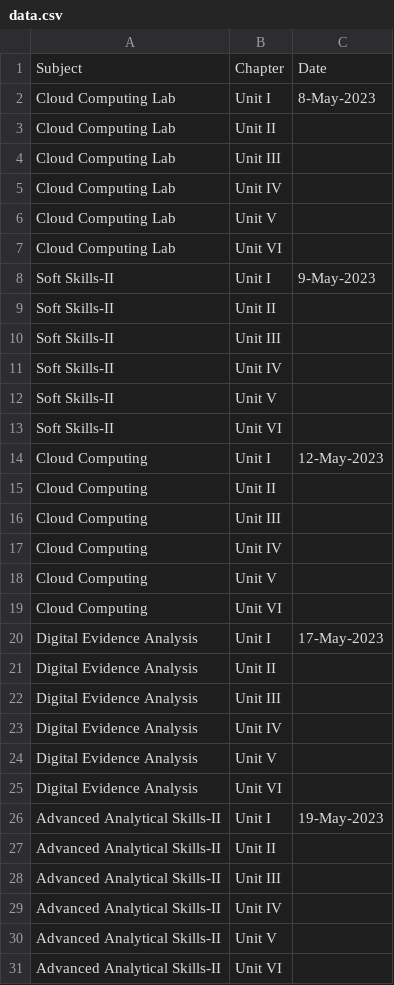
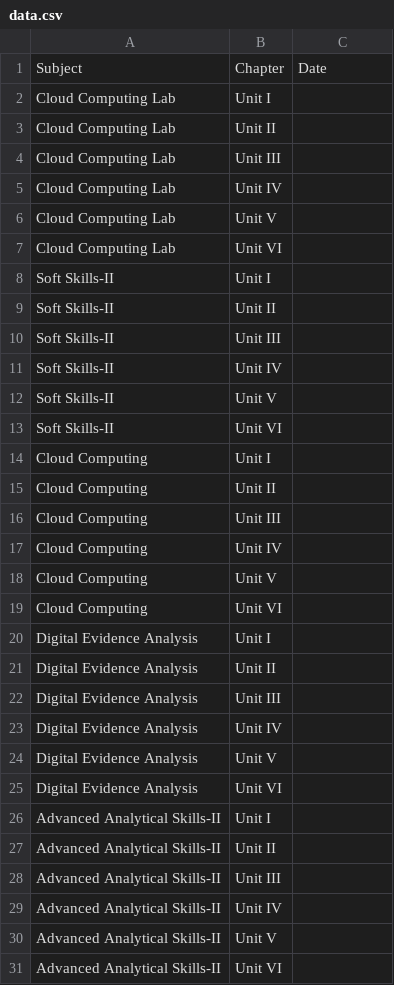
Before and after one commit to yaswanthbb/Study-Mate, a CSV file: data.csv, drawn as a sheet; only a part is shown; the diff covers the shown part only.

Commit message:
Remove Exam Dates from data.csv
[Ticket: 112]

```diff
--- a/data.csv
+++ b/data.csv
@@ -1,3 +1,3 @@
 Subject,Chapter,Date
-Cloud Computing Lab,Unit I,8-May-2023
+Cloud Computing Lab,Unit I
 Cloud Computing Lab,Unit II
@@ -7,3 +7,3 @@ Cloud Computing Lab,Unit V
 Cloud Computing Lab,Unit VI
-Soft Skills-II, Unit I,9-May-2023
+Soft Skills-II, Unit I
 Soft Skills-II, Unit II
@@ -13,3 +13,3 @@ Soft Skills-II, Unit V
 Soft Skills-II, Unit VI
-Cloud Computing,Unit I,12-May-2023
+Cloud Computing,Unit I
 Cloud Computing,Unit II
@@ -19,3 +19,3 @@ Cloud Computing,Unit V
 Cloud Computing,Unit VI
-Digital Evidence Analysis, Unit I,17-May-2023
+Digital Evidence Analysis, Unit I
 Digital Evidence Analysis, Unit II
@@ -25,3 +25,3 @@ Digital Evidence Analysis, Unit V
 Digital Evidence Analysis, Unit VI
-Advanced Analytical Skills-II, Unit I,19-May-2023
+Advanced Analytical Skills-II, Unit I
 Advanced Analytical Skills-II, Unit II
```
Also changed, not shown: 1 edited cell elsewhere in this file.
